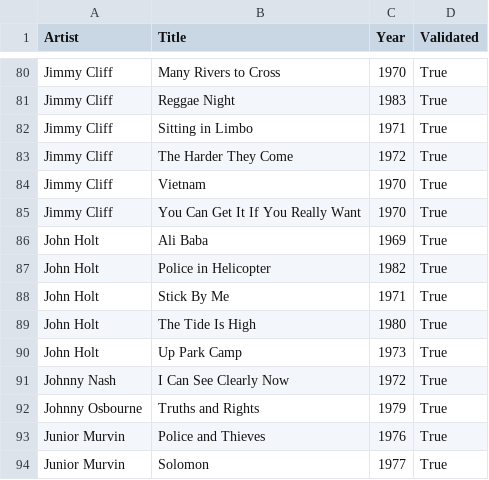
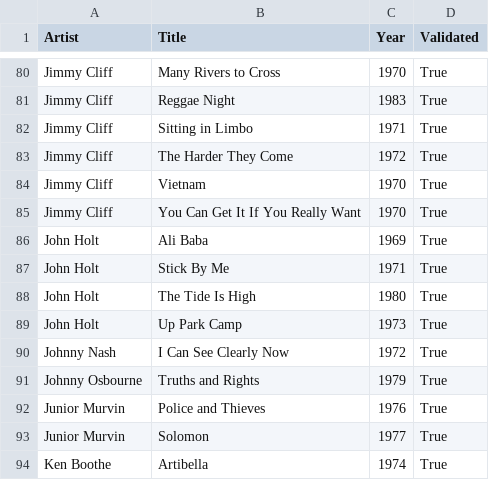
Before and after one commit to nicochunger/NeuralCast, a CSV file: NeuralCast/playlists/Classic Reggae.csv, drawn as a sheet; only a part is shown, gaps mark what is left out; the shorter side is filled out with more unchanged rows; the diff names each change by its address in the sheet, - before the commit and + after, or states it on an @@ line.

```diff
--- a/NeuralCast/playlists/Classic Reggae.csv
+++ b/NeuralCast/playlists/Classic Reggae.csv
-row 87: John Holt | Police in Helicopter | 1982 | True
```
Also changed, not shown: NeuralCast/playlists/Classic Rock.csv, NeuralCast/playlists/Golden HipHop.csv, 5 other files.
